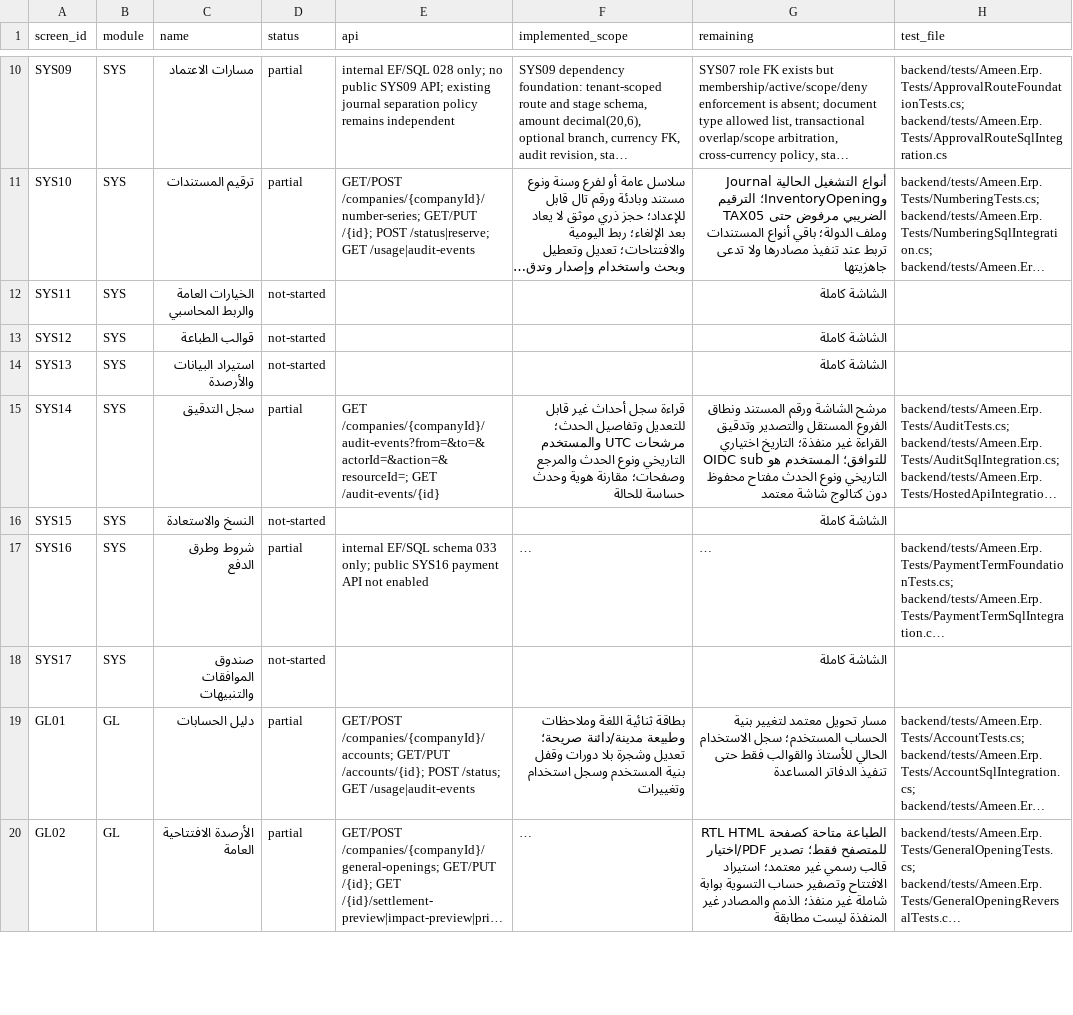
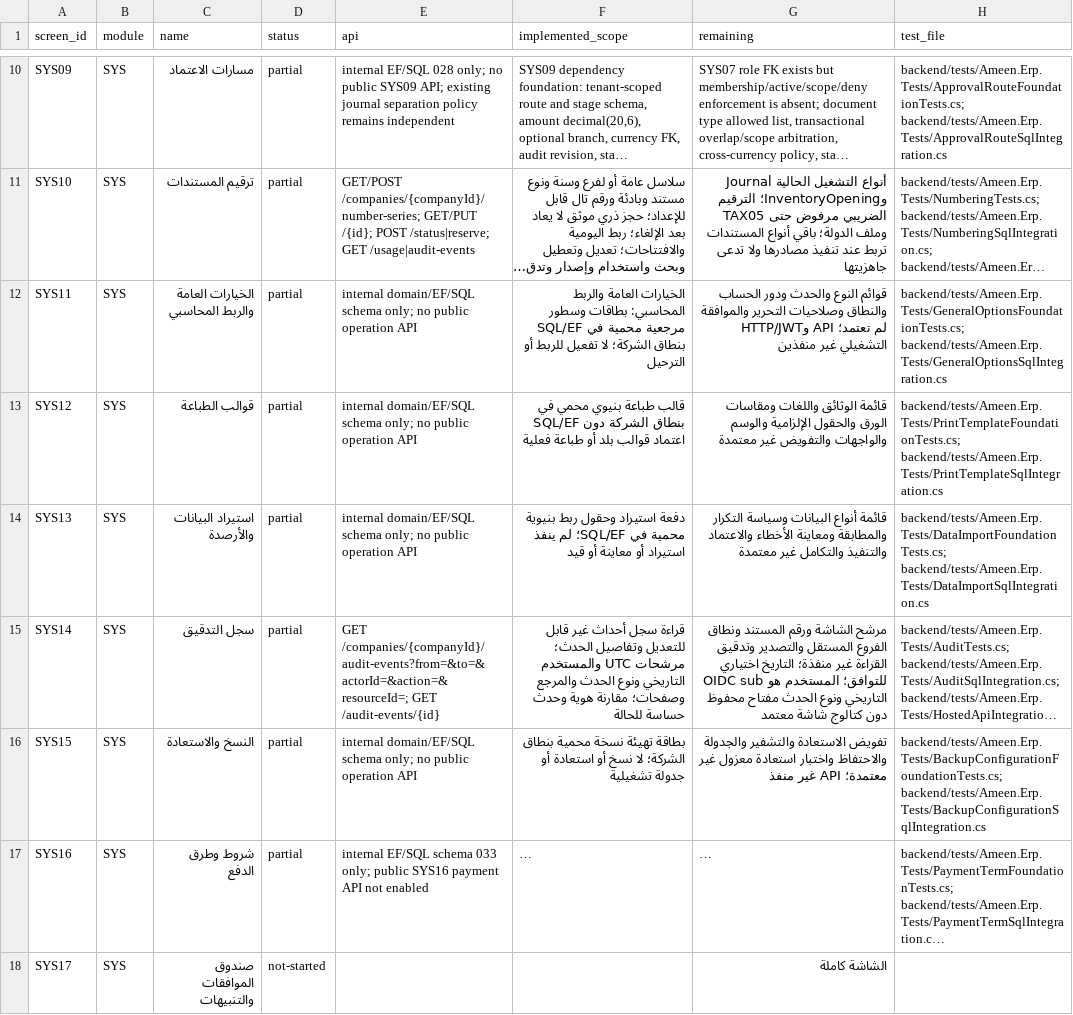
Before and after one commit to ameenalqershi/ameen-erp, a CSV file: docs/backend/screens-implementation.csv, drawn as a sheet; only a part is shown, gaps mark what is left out; the shorter side is filled out with more unchanged rows; long unchanged cells end in …; the diff names each change by its address in the sheet, - before the commit and + after, or states it on an @@ line.

Commit message:
fix(SYS11/12/13/15): reject unset creation audit time and trace guarded foundations

```diff
--- a/docs/backend/screens-implementation.csv
+++ b/docs/backend/screens-implementation.csv
-D12:D14 (status): not-started
+D12:D14 (status): partial
-E12:E14 (api): (empty)
+E12:E14 (api): internal domain/EF/SQL schema only; no public operation API
-F12 (implemented_scope): (empty)
+F12 (implemented_scope): الخيارات العامة والربط المحاسبي: بطاقات وسطور مرجعية محمية في SQL/EF بنطاق الشركة؛ لا تفعيل للربط أو الترحيل
-G12 (remaining): الشاشة كاملة
+G12 (remaining): قوائم النوع والحدث ودور الحساب والنطاق وصلاحيات التحرير والموافقة لم تعتمد؛ API وHTTP/JWT التشغيلي غير منفذين
-H12 (test_file): (empty)
+H12 (test_file): backend/tests/Ameen.Erp.Tests/GeneralOptionsFoundationTests.cs; backend/tests/Ameen.Erp.Tests/GeneralOptionsSqlIntegration.cs
-F13 (implemented_scope): (empty)
+F13 (implemented_scope): قالب طباعة بنيوي محمي في SQL/EF بنطاق الشركة دون اعتماد قوالب بلد أو طباعة فعلية
-G13 (remaining): الشاشة كاملة
+G13 (remaining): قائمة الوثائق واللغات ومقاسات الورق والحقول الإلزامية والوسم والواجهات والتفويض غير معتمدة
-H13 (test_file): (empty)
+H13 (test_file): backend/tests/Ameen.Erp.Tests/PrintTemplateFoundationTests.cs; backend/tests/Ameen.Erp.Tests/PrintTemplateSqlIntegration.cs
-F14 (implemented_scope): (empty)
+F14 (implemented_scope): دفعة استيراد وحقول ربط بنيوية محمية في SQL/EF؛ لم ينفذ استيراد أو معاينة أو قيد
-G14 (remaining): الشاشة كاملة
+G14 (remaining): قائمة أنواع البيانات وسياسة التكرار والمطابقة ومعاينة الأخطاء والاعتماد والتنفيذ والتكامل غير معتمدة
-H14 (test_file): (empty)
+H14 (test_file): backend/tests/Ameen.Erp.Tests/DataImportFoundationTests.cs; backend/tests/Ameen.Erp.Tests/DataImportSqlIntegration.cs
-D16 (status): not-started
+D16 (status): partial
-E16 (api): (empty)
+E16 (api): internal domain/EF/SQL schema only; no public operation API
-F16 (implemented_scope): (empty)
+F16 (implemented_scope): بطاقة تهيئة نسخة محمية بنطاق الشركة؛ لا نسخ أو استعادة أو جدولة تشغيلية
-G16 (remaining): الشاشة كاملة
+G16 (remaining): تفويض الاستعادة والتشفير والجدولة والاحتفاظ واختبار استعادة معزول غير معتمدة؛ API غير منفذ
-H16 (test_file): (empty)
+H16 (test_file): backend/tests/Ameen.Erp.Tests/BackupConfigurationFoundationTests.cs; backend/tests/Ameen.Erp.Tests/BackupConfigurationSqlIntegration.cs
```
Also changed, not shown: 12 other files.
